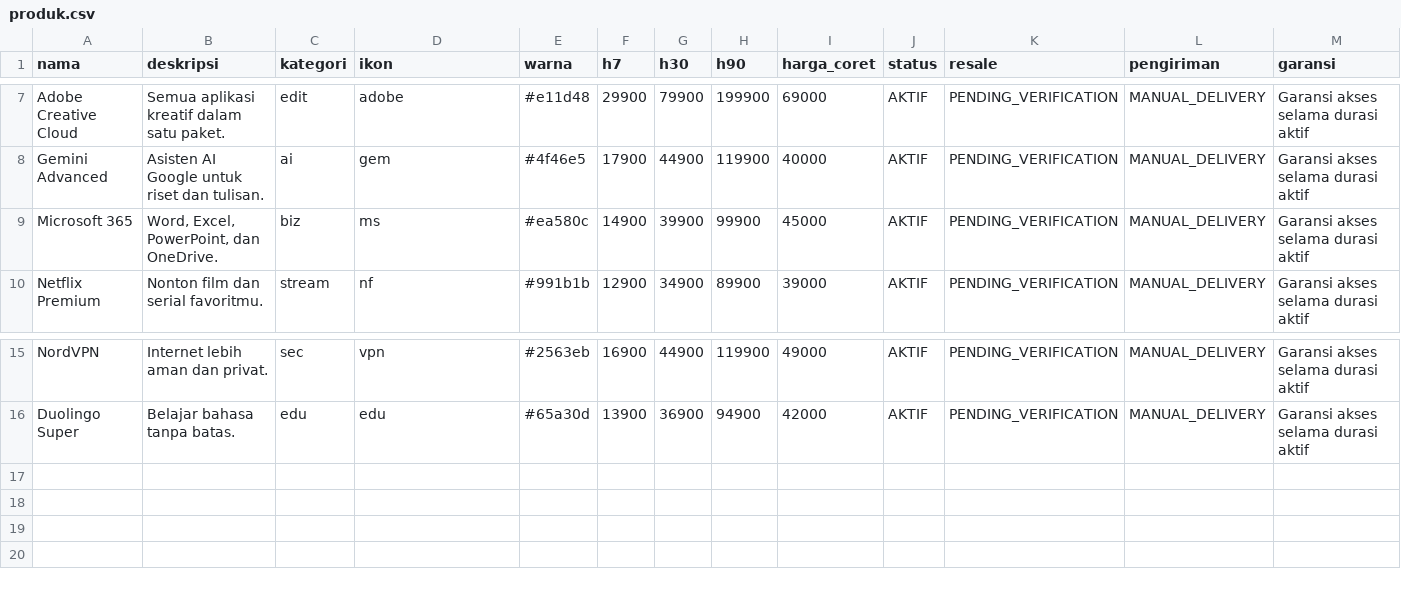
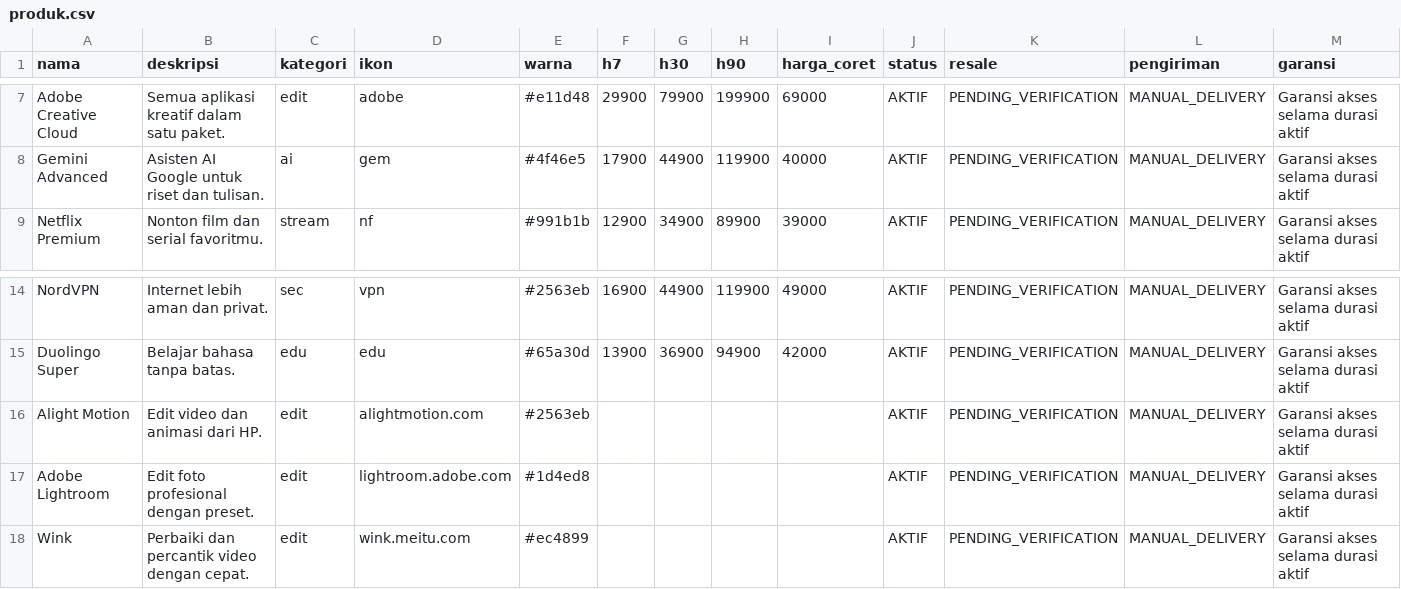
Before and after one commit to nainggolanfawwaz8-max/Virello-, a CSV file: produk.csv, drawn as a sheet; only a part is shown, gaps mark what is left out; removed rows and columns are numbered as before the commit, all else as after; rows hold the shown columns only; the diff names each change by its address in the sheet, - before the commit and + after, or states it on an @@ line.

Commit message:
Update produk.csv

```diff
--- a/produk.csv
+++ b/produk.csv
-row 9: Microsoft 365 | Word, Excel, PowerPoint, dan OneDrive. | biz | ms | #ea580c | 14900 | 39900 | 99900 | 45000 | AKTIF | PENDING_VERIFICATION | MANUAL_DELIVERY | Garansi akses selama durasi aktif
+row 16: Alight Motion | Edit video dan animasi dari HP. | edit | alightmotion.com | #2563eb |  |  |  |  | AKTIF | PENDING_VERIFICATION | MANUAL_DELIVERY | Garansi akses selama durasi aktif
+row 17: Adobe Lightroom | Edit foto profesional dengan preset. | edit | lightroom.adobe.com | #1d4ed8 |  |  |  |  | AKTIF | PENDING_VERIFICATION | MANUAL_DELIVERY | Garansi akses selama durasi aktif
+row 18: Wink | Perbaiki dan percantik video dengan cepat. | edit | wink.meitu.com | #ec4899 |  |  |  |  | AKTIF | PENDING_VERIFICATION | MANUAL_DELIVERY | Garansi akses selama durasi aktif
```
